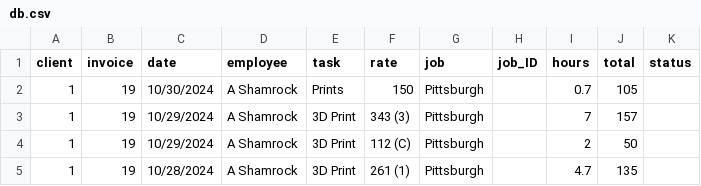
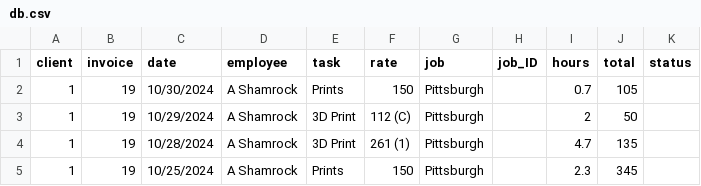
Before and after one commit to ashamrock/TestTable, a CSV file: db.csv, drawn as a sheet; only a part is shown; the shorter side is filled out with more unchanged rows.

Commit message:
Update db.csv

```diff
--- a/db.csv
+++ b/db.csv
@@ -2,3 +2,2 @@ client,invoice,date,employee,task,rate,job,job_ID,hours,total,status
 1,19,10/30/2024,A Shamrock,Prints,150,Pittsburgh,,0.7,105,
-1,19,10/29/2024,A Shamrock,3D Print,343 (3),Pittsburgh,,7,157,
 1,19,10/29/2024,A Shamrock,3D Print,112 (C),Pittsburgh,,2,50,
```
